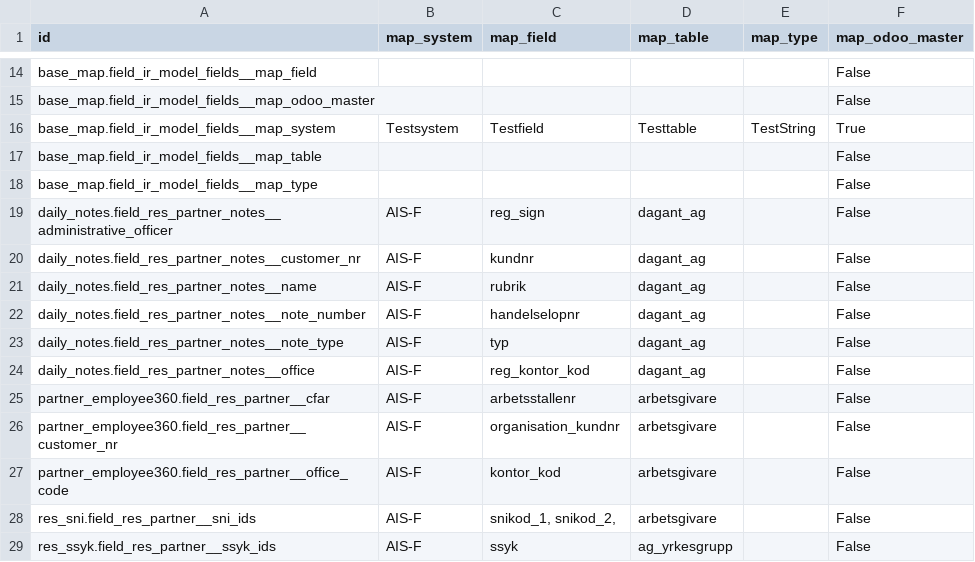
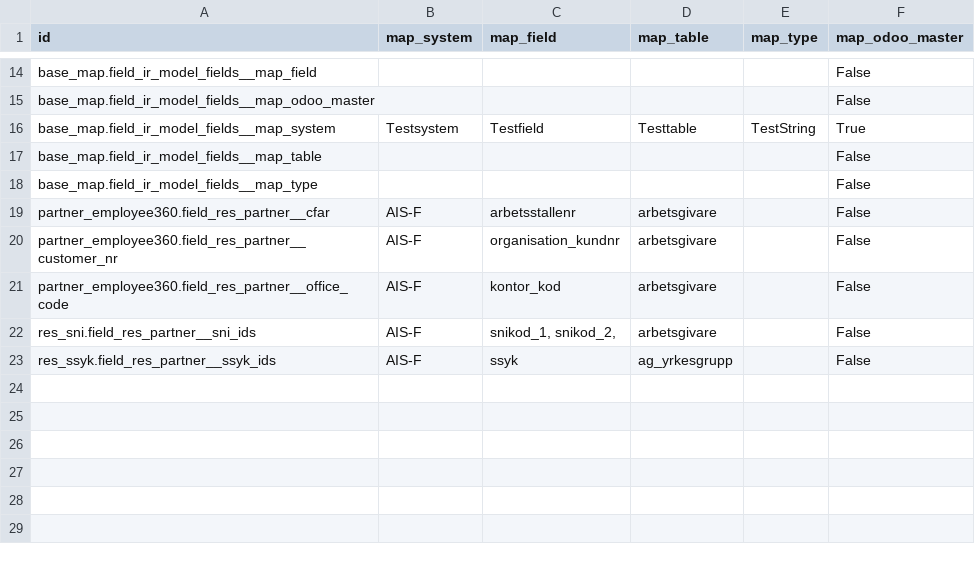
Before and after one commit to vertelab/odoo-base, a CSV file: base_map/data/ir.model.fields.csv, drawn as a sheet; only a part is shown, gaps mark what is left out; the diff names each change by its address in the sheet, - before the commit and + after, or states it on an @@ line.

Commit message:
Added base_map mapping

```diff
--- a/base_map/data/ir.model.fields.csv
+++ b/base_map/data/ir.model.fields.csv
-row 19: daily_notes.field_res_partner_notes__administrative_officer | AIS-F | reg_sign | dagant_ag |  | False
-row 20: daily_notes.field_res_partner_notes__customer_nr | AIS-F | kundnr | dagant_ag |  | False
-row 21: daily_notes.field_res_partner_notes__name | AIS-F | rubrik | dagant_ag |  | False
-row 22: daily_notes.field_res_partner_notes__note_number | AIS-F | handelselopnr | dagant_ag |  | False
-row 23: daily_notes.field_res_partner_notes__note_type | AIS-F | typ | dagant_ag |  | False
-row 24: daily_notes.field_res_partner_notes__office | AIS-F | reg_kontor_kod | dagant_ag |  | False
```
Also changed, not shown: 2 other files.
